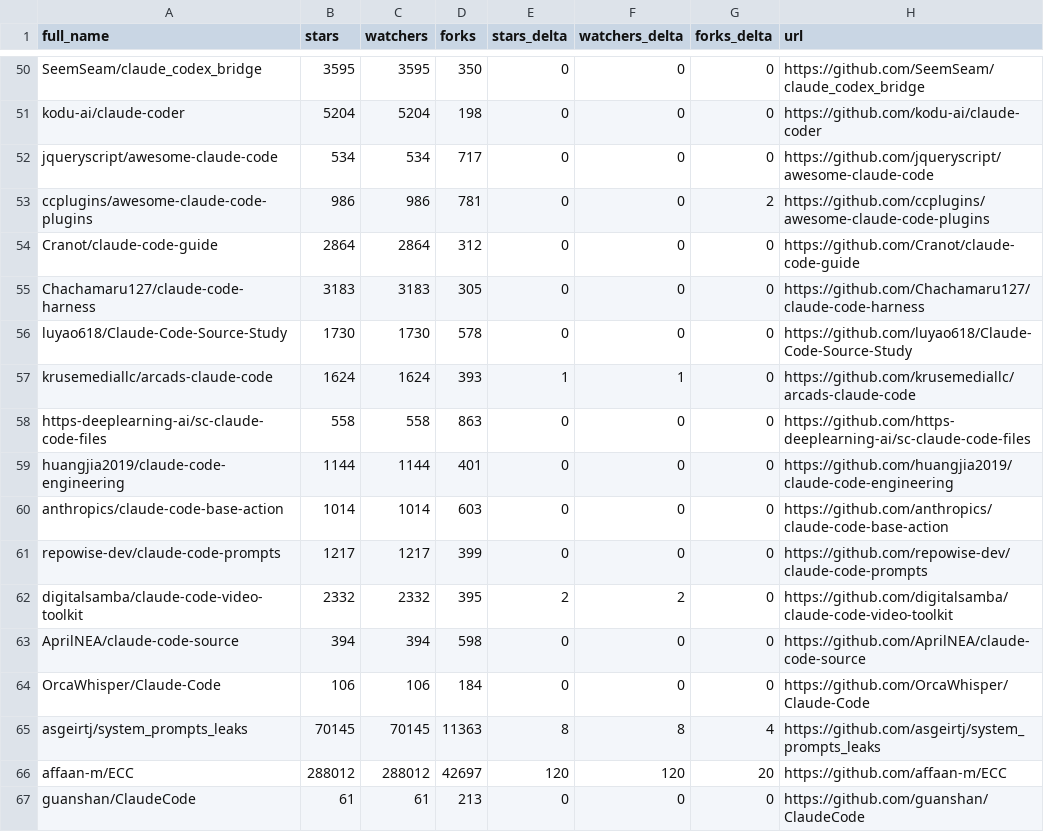
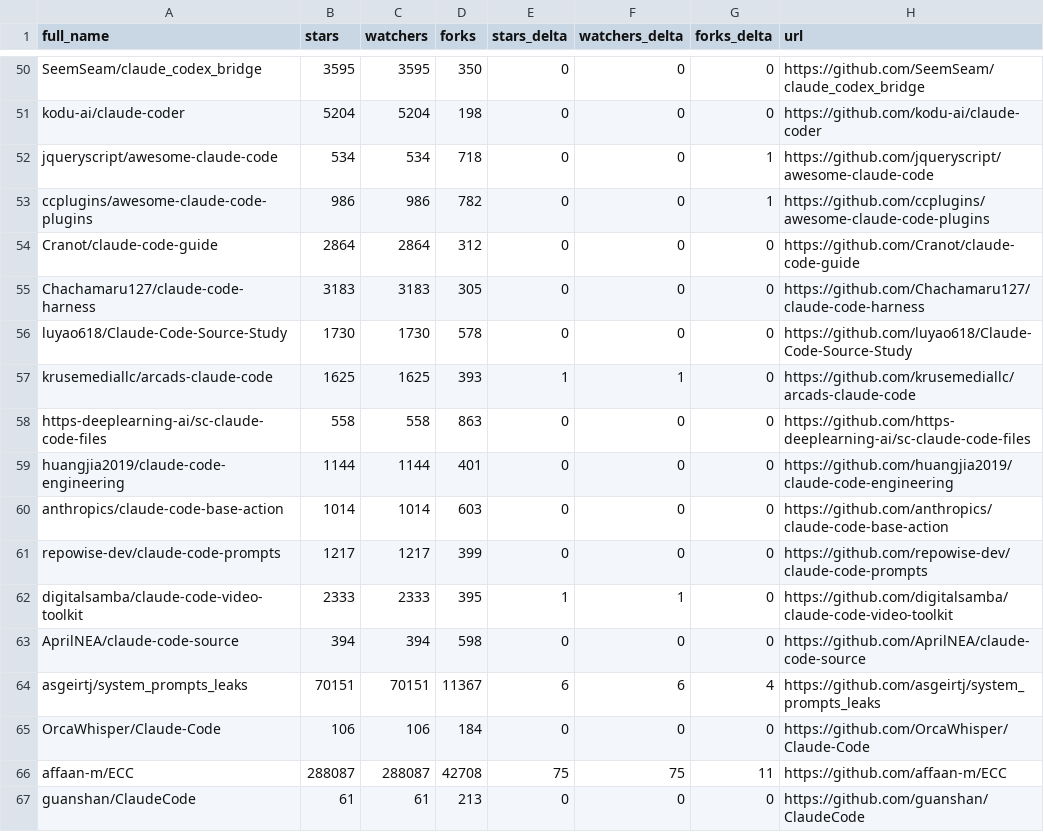
Before and after one commit to jqueryscript/awesome-claude-code, a CSV file: data/repo-ticker.csv, drawn as a sheet; only a part is shown, gaps mark what is left out; the diff covers the shown part only.

```diff
--- a/data/repo-ticker.csv
+++ b/data/repo-ticker.csv
@@ -51,4 +51,4 @@ SeemSeam/claude_codex_bridge,3595,3595,350,0,0,0,https://github.com/SeemSeam/cla
 kodu-ai/claude-coder,5204,5204,198,0,0,0,https://github.com/kodu-ai/claude-coder
-jqueryscript/awesome-claude-code,534,534,717,0,0,0,https://github.com/jqueryscript/awesome-claude-code
-ccplugins/awesome-claude-code-plugins,986,986,781,0,0,2,https://github.com/ccplugins/awesome-claude-code-plugins
+jqueryscript/awesome-claude-code,534,534,718,0,0,1,https://github.com/jqueryscript/awesome-claude-code
+ccplugins/awesome-claude-code-plugins,986,986,782,0,0,1,https://github.com/ccplugins/awesome-claude-code-plugins
 Cranot/claude-code-guide,2864,2864,312,0,0,0,https://github.com/Cranot/claude-code-guide
@@ -56,3 +56,3 @@ Chachamaru127/claude-code-harness,3183,3183,305,0,0,0,https://github.com/Chacham
 luyao618/Claude-Code-Source-Study,1730,1730,578,0,0,0,https://github.com/luyao618/Claude-Code-Source-Study
-krusemediallc/arcads-claude-code,1624,1624,393,1,1,0,https://github.com/krusemediallc/arcads-claude-code
+krusemediallc/arcads-claude-code,1625,1625,393,1,1,0,https://github.com/krusemediallc/arcads-claude-code
 https-deeplearning-ai/sc-claude-code-files,558,558,863,0,0,0,https://github.com/https-deeplearning-ai/sc-claude-code-files
@@ -61,7 +61,7 @@ anthropics/claude-code-base-action,1014,1014,603,0,0,0,https://github.com/anthro
 repowise-dev/claude-code-prompts,1217,1217,399,0,0,0,https://github.com/repowise-dev/claude-code-prompts
-digitalsamba/claude-code-video-toolkit,2332,2332,395,2,2,0,https://github.com/digitalsamba/claude-code-video-toolkit
+digitalsamba/claude-code-video-toolkit,2333,2333,395,1,1,0,https://github.com/digitalsamba/claude-code-video-toolkit
 AprilNEA/claude-code-source,394,394,598,0,0,0,https://github.com/AprilNEA/claude-code-source
+asgeirtj/system_prompts_leaks,70151,70151,11367,6,6,4,https://github.com/asgeirtj/system_prompts_leaks
 OrcaWhisper/Claude-Code,106,106,184,0,0,0,https://github.com/OrcaWhisper/Claude-Code
-asgeirtj/system_prompts_leaks,70145,70145,11363,8,8,4,https://github.com/asgeirtj/system_prompts_leaks
-affaan-m/ECC,288012,288012,42697,120,120,20,https://github.com/affaan-m/ECC
+affaan-m/ECC,288087,288087,42708,75,75,11,https://github.com/affaan-m/ECC
 guanshan/ClaudeCode,61,61,213,0,0,0,https://github.com/guanshan/ClaudeCode
```
Also changed, not shown: 3 added rows, 3 removed rows, 2 moved rows and 95 edited cells elsewhere in this file, 2 other files.
